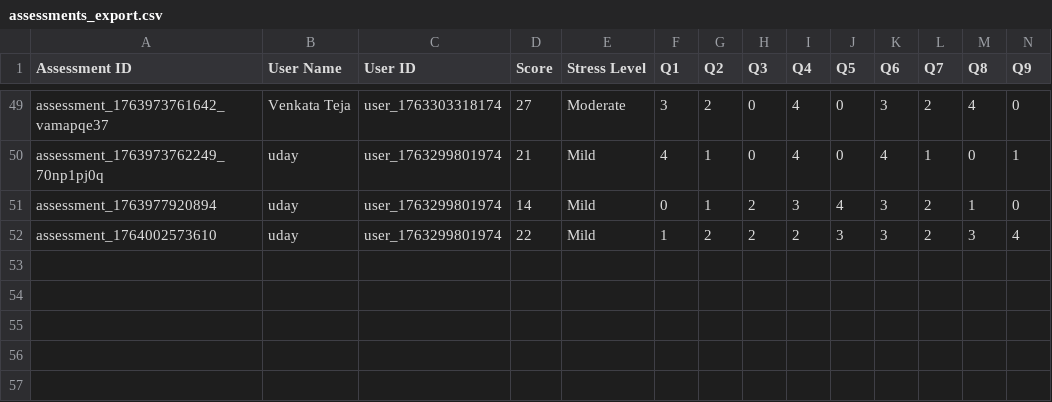
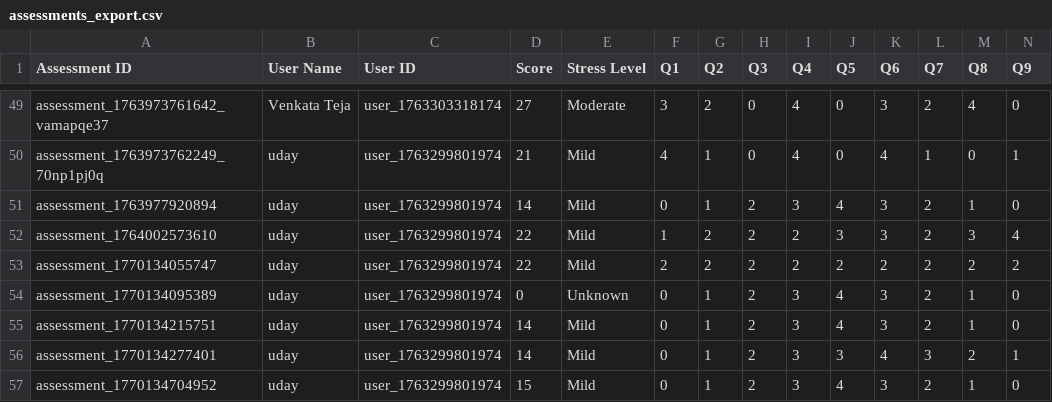
Before and after one commit to udaykumar0515/mental_health_toolkit, a CSV file: server/data/assessments_export.csv, drawn as a sheet; only a part is shown, gaps mark what is left out; rows hold the shown columns only; the diff names each change by its address in the sheet, - before the commit and + after, or states it on an @@ line.

```diff
--- a/server/data/assessments_export.csv
+++ b/server/data/assessments_export.csv
+row 53: assessment_1770134055747 | uday | user_1763299801974 | 22 | Mild | 2 | 2 | 2 | 2 | 2 | 2 | 2 | 2 | 2
+row 54: assessment_1770134095389 | uday | user_1763299801974 | 0 | Unknown | 0 | 1 | 2 | 3 | 4 | 3 | 2 | 1 | 0
+row 55: assessment_1770134215751 | uday | user_1763299801974 | 14 | Mild | 0 | 1 | 2 | 3 | 4 | 3 | 2 | 1 | 0
+row 56: assessment_1770134277401 | uday | user_1763299801974 | 14 | Mild | 0 | 1 | 2 | 3 | 3 | 4 | 3 | 2 | 1
+row 57: assessment_1770134704952 | uday | user_1763299801974 | 15 | Mild | 0 | 1 | 2 | 3 | 4 | 3 | 2 | 1 | 0
```
Also changed, not shown: 14 other files.
